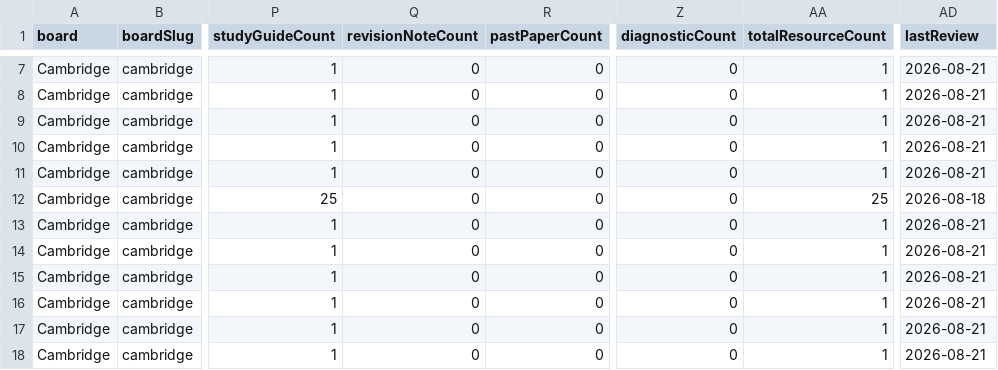
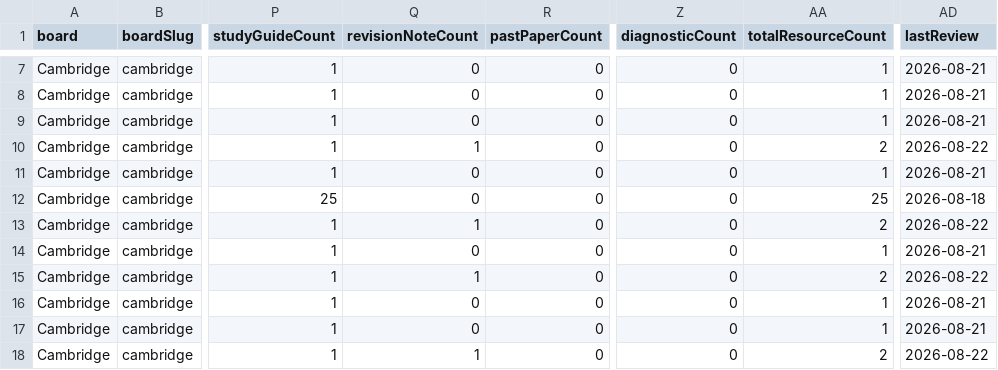
Before and after one commit to Nouman1608/MB, a CSV file: docs/reports/academic-coverage-report-v1.2.csv, drawn as a sheet; only a part is shown, gaps mark what is left out; the diff covers the shown part only; the diff names each change by its address in the sheet, - before the commit and + after, or states it on an @@ line.

Commit message:
Add revision notes: batch 5 (Cambridge Chemistry 0620/5070 completion, O Level Physics)
Eight further revision notes.

  metals-reactivity              chemistry
  energetics                     chemistry
  identification-tests           chemistry
  organic-chemistry              chemistry
  chemistry-of-the-environment   chemistry
  polymers                       chemistry
  alloys-and-extraction          chemistry
  pressure                       physics

Cambridge IGCSE 0620 / O Level 5070 Chemistry now has revision notes for
every major topic area, making it the first syllabus pair on the site
covered in both formats.

Revision Notes: 34 -> 42. Chemistry 16, Physics 6.
Build exit 0, all internal links resolve.

```diff
--- a/docs/reports/academic-coverage-report-v1.2.csv
+++ b/docs/reports/academic-coverage-report-v1.2.csv
-Q10 (revisionNoteCount): 0
+Q10 (revisionNoteCount): 1
-AA10 (totalResourceCount): 1
+AA10 (totalResourceCount): 2
-AD10 (lastReview): 2026-08-21
+AD10 (lastReview): 2026-08-22
-Q13 (revisionNoteCount): 0
+Q13 (revisionNoteCount): 1
-AA13 (totalResourceCount): 1
+AA13 (totalResourceCount): 2
-AD13 (lastReview): 2026-08-21
+AD13 (lastReview): 2026-08-22
-Q15 (revisionNoteCount): 0
+Q15 (revisionNoteCount): 1
-AA15 (totalResourceCount): 1
+AA15 (totalResourceCount): 2
-AD15 (lastReview): 2026-08-21
+AD15 (lastReview): 2026-08-22
-Q18 (revisionNoteCount): 0
+Q18 (revisionNoteCount): 1
-AA18 (totalResourceCount): 1
+AA18 (totalResourceCount): 2
-AD18 (lastReview): 2026-08-21
+AD18 (lastReview): 2026-08-22
```
Also changed, not shown: 55 edited cells elsewhere in this file, 9 other files.
